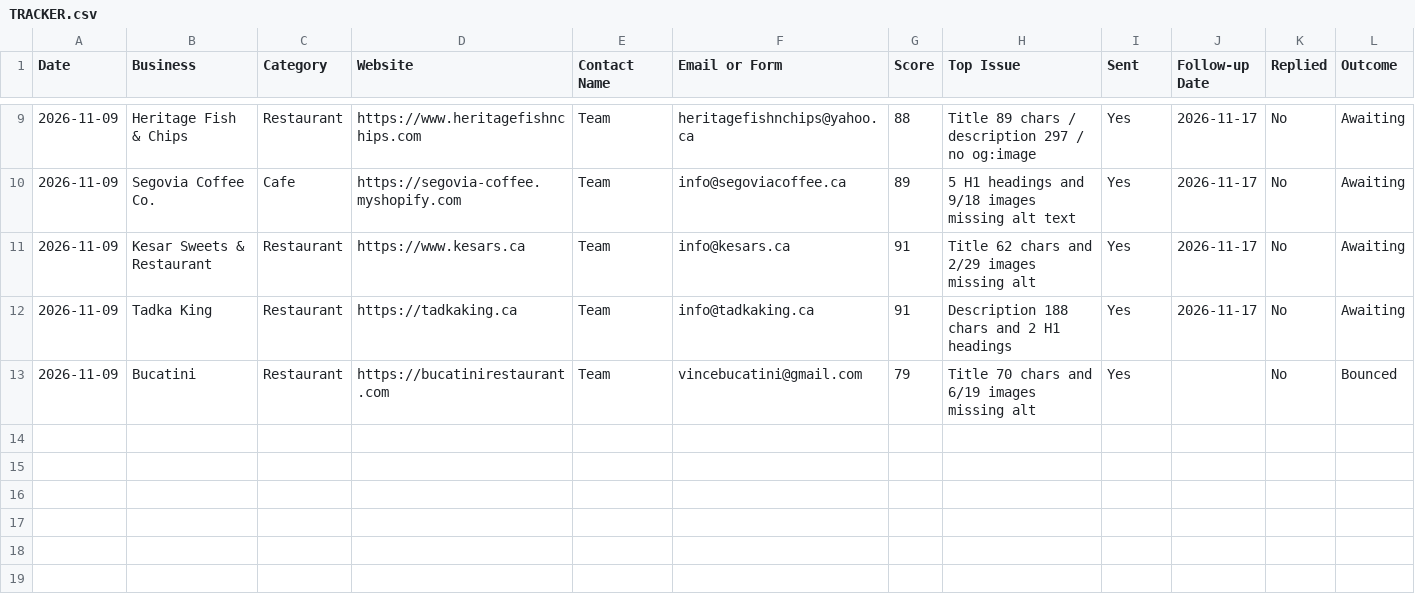
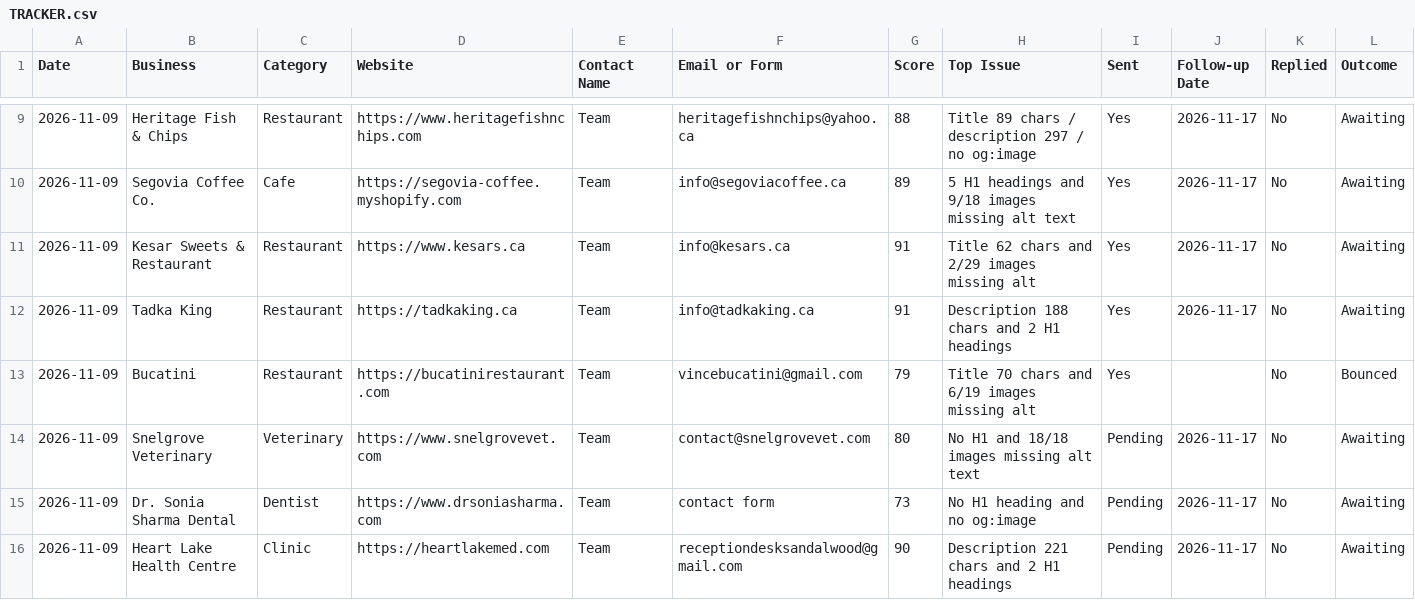
Before and after one commit to oyebanjiolanrewaju1999-droid/pagecheck, a CSV file: launch/TRACKER.csv, drawn as a sheet; only a part is shown, gaps mark what is left out; rows hold the shown columns only; the diff names each change by its address in the sheet, - before the commit and + after, or states it on an @@ line.

Commit message:
Batch 2: switch two contacts to published emails, log pending

```diff
--- a/launch/TRACKER.csv
+++ b/launch/TRACKER.csv
+row 14: 2026-11-09 | Snelgrove Veterinary | Veterinary | https://www.snelgrovevet.com | Team | contact@snelgrovevet.com | 80 | No H1 and 18/18 images missing alt text | Pending | 2026-11-17 | No | Awaiting
+row 15: 2026-11-09 | Dr. Sonia Sharma Dental | Dentist | https://www.drsoniasharma.com | Team | contact form | 73 | No H1 heading and no og:image | Pending | 2026-11-17 | No | Awaiting
+row 16: 2026-11-09 | Heart Lake Health Centre | Clinic | https://heartlakemed.com | Team | receptiondesksandalwood@gmail.com | 90 | Description 221 chars and 2 H1 headings | Pending | 2026-11-17 | No | Awaiting
```
Also changed, not shown: 1 other file.
